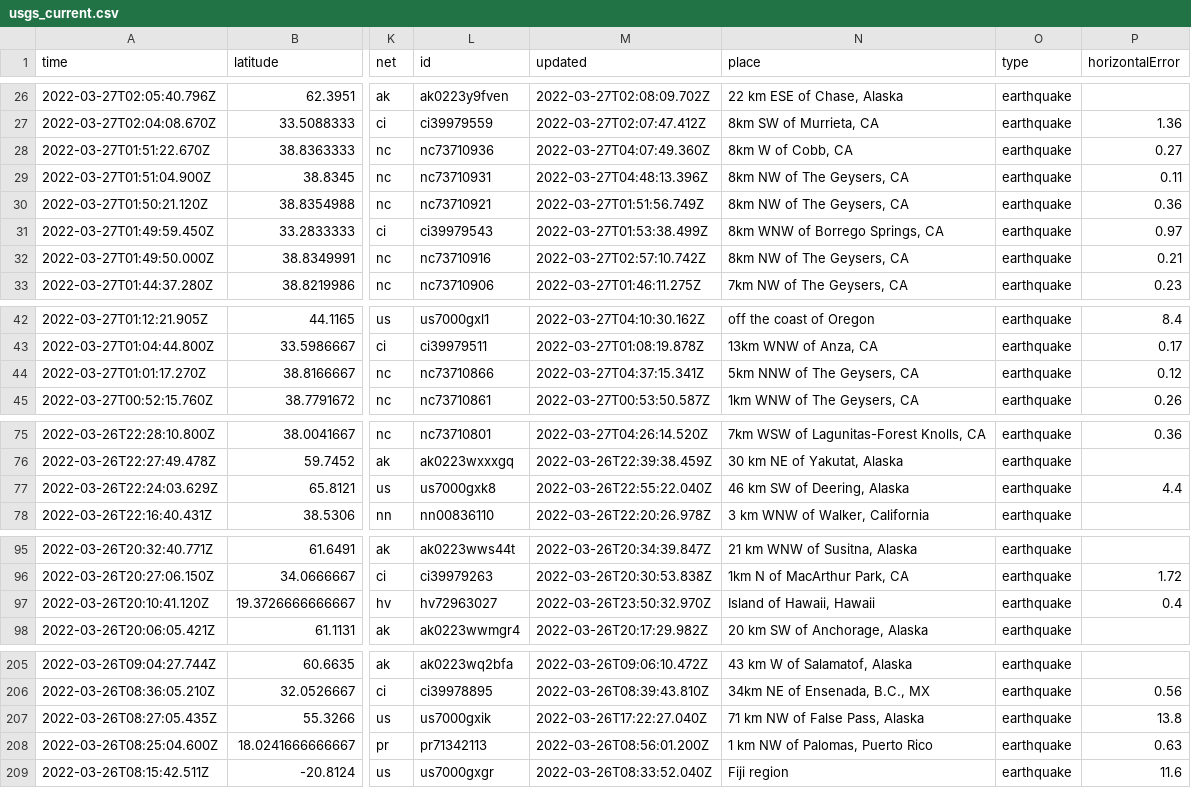
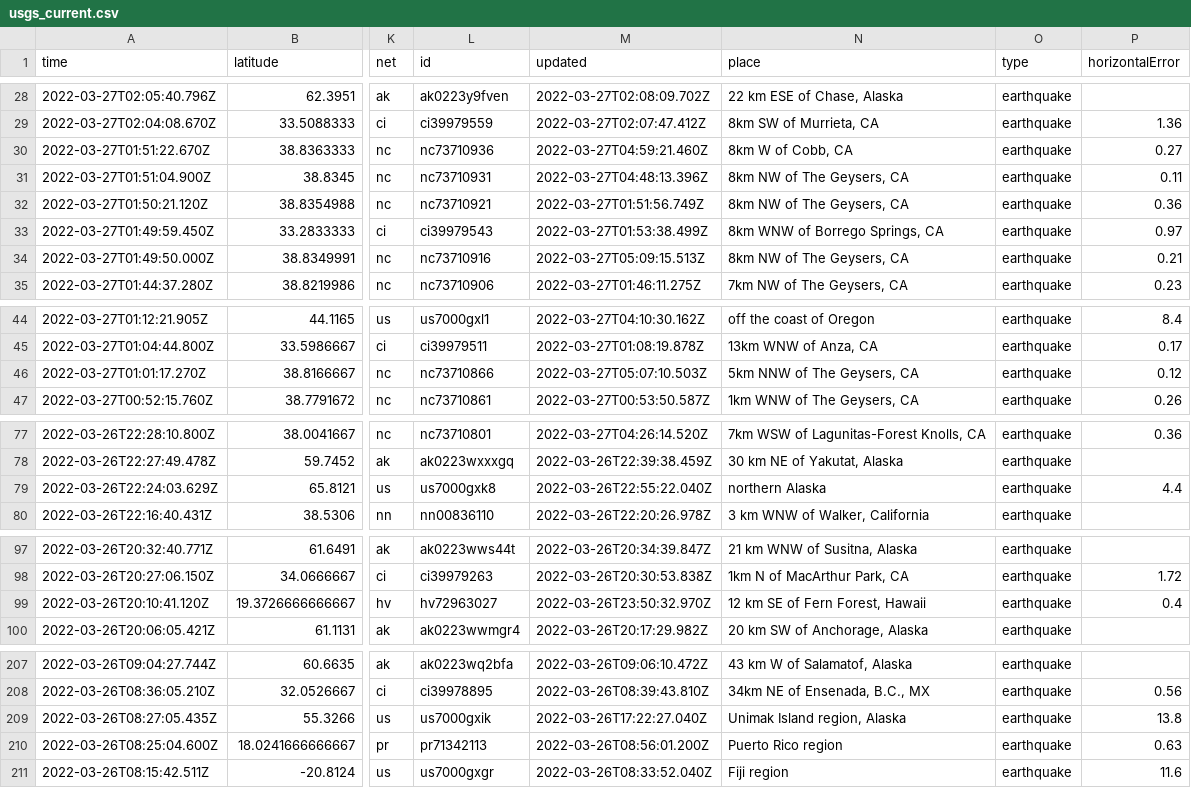
Before and after one commit to LauriNuoska/NICARharjoitus, a CSV file: usgs_current.csv, drawn as a sheet; only a part is shown, gaps mark what is left out; addresses are those after the commit; the diff covers the shown part only; the diff names each change by its address in the sheet, - before the commit and + after, or states it on an @@ line.

```diff
--- a/usgs_current.csv
+++ b/usgs_current.csv
-M30 (updated): 2022-03-27T04:07:49.360Z
+M30 (updated): 2022-03-27T04:59:21.460Z
-M34 (updated): 2022-03-27T02:57:10.742Z
+M34 (updated): 2022-03-27T05:09:15.513Z
-M46 (updated): 2022-03-27T04:37:15.341Z
+M46 (updated): 2022-03-27T05:07:10.503Z
-N79 (place): 46 km SW of Deering, Alaska
+N79 (place): northern Alaska
-N99 (place): Island of Hawaii, Hawaii
+N99 (place): 12 km SE of Fern Forest, Hawaii
-N209 (place): 71 km NW of False Pass, Alaska
+N209 (place): Unimak Island region, Alaska
-N210 (place): 1 km NW of Palomas, Puerto Rico
+N210 (place): Puerto Rico region
```
Also changed, not shown: 2 added rows, 4 removed rows and 9 edited cells elsewhere in this file, 1 other file.
